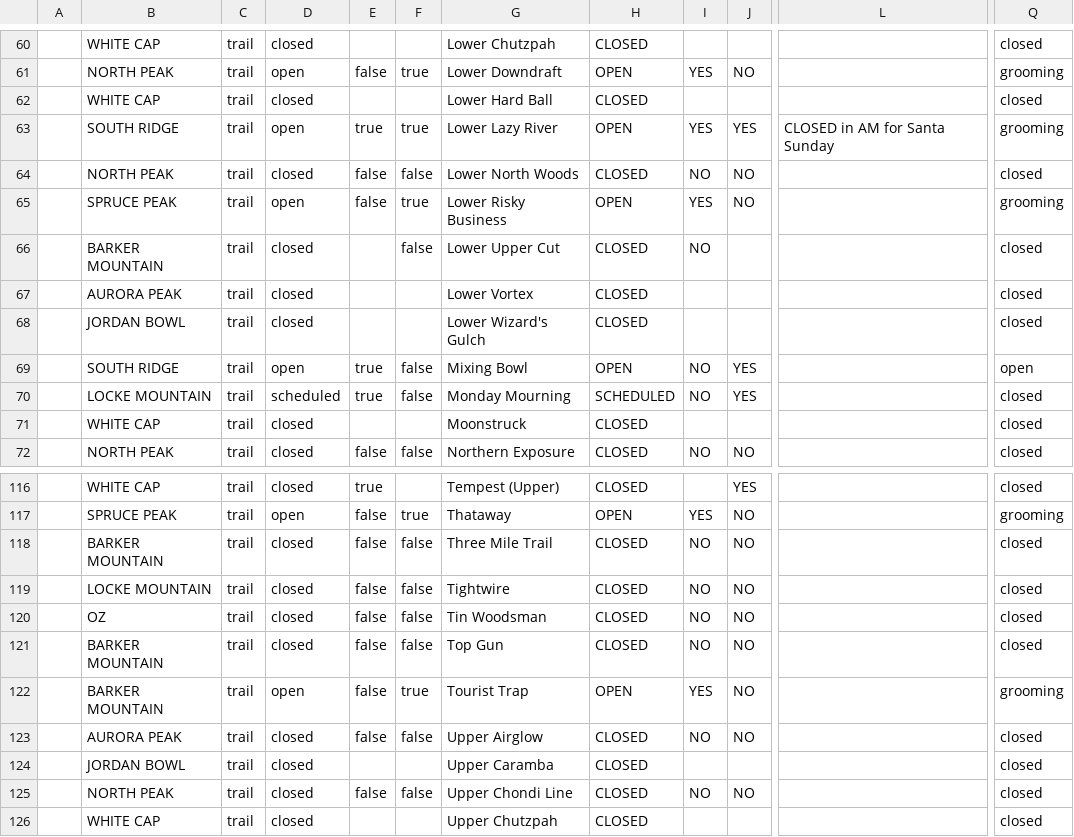
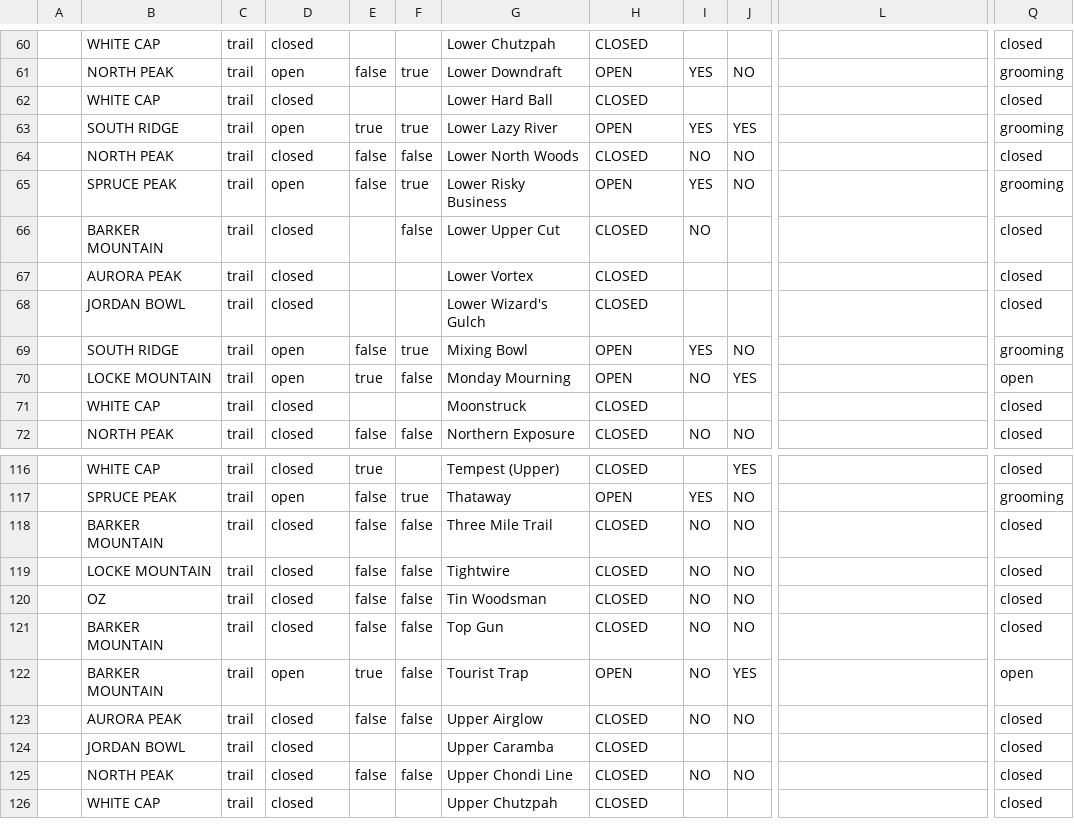
Before and after one commit to abkfenris/SundayRiverConditions, a CSV file: trails.csv, drawn as a sheet; only a part is shown, gaps mark what is left out; the diff names each change by its address in the sheet, - before the commit and + after, or states it on an @@ line.

```diff
--- a/trails.csv
+++ b/trails.csv
-L63: CLOSED in AM for Santa Sunday
+L63: (empty)
-E69: true
+E69: false
-F69: false
+F69: true
-I69: NO
+I69: YES
-J69: YES
+J69: NO
-Q69: open
+Q69: grooming
-D70: scheduled
+D70: open
-H70: SCHEDULED
+H70: OPEN
-Q70: closed
+Q70: open
-E122: false
+E122: true
-F122: true
+F122: false
-I122: YES
+I122: NO
-J122: NO
+J122: YES
-Q122: grooming
+Q122: open
```
Also changed, not shown: lifts.csv, 1 other file.
